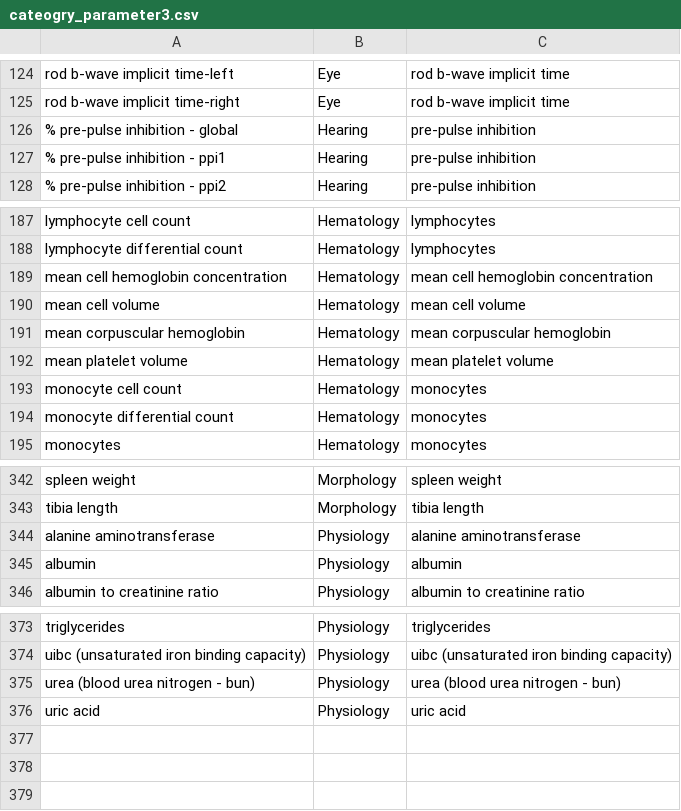
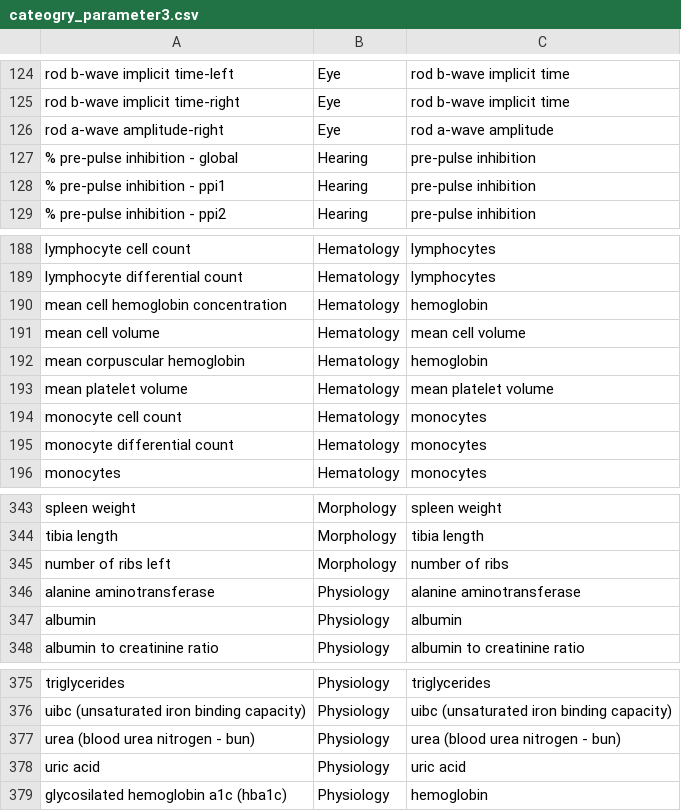
Before and after one commit to itchyshin/mice_allometry, a CSV file: data/cateogry_parameter3.csv, drawn as a sheet; only a part is shown, gaps mark what is left out.

```diff
--- a/data/cateogry_parameter3.csv
+++ b/data/cateogry_parameter3.csv
@@ -125,2 +125,3 @@ rod b-wave implicit time-left,Eye,rod b-wave implicit time
 rod b-wave implicit time-right,Eye,rod b-wave implicit time
+rod a-wave amplitude-right,Eye,rod a-wave amplitude
 % pre-pulse inhibition - global,Hearing,pre-pulse inhibition
@@ -188,5 +189,5 @@ lymphocyte cell count,Hematology,lymphocytes
 lymphocyte differential count,Hematology,lymphocytes
-mean cell hemoglobin concentration,Hematology,mean cell hemoglobin concentration
+mean cell hemoglobin concentration,Hematology,hemoglobin
 mean cell volume,Hematology,mean cell volume
-mean corpuscular hemoglobin,Hematology,mean corpuscular hemoglobin
+mean corpuscular hemoglobin,Hematology,hemoglobin
 mean platelet volume,Hematology,mean platelet volume
@@ -343,2 +344,3 @@ spleen weight,Morphology,spleen weight
 tibia length,Morphology,tibia length
+number of ribs left,Morphology,number of ribs
 alanine aminotransferase,Physiology,alanine aminotransferase
@@ -376 +378,2 @@ urea (blood urea nitrogen - bun),Physiology,urea (blood urea nitrogen - bun)
 uric acid,Physiology,uric acid
+glycosilated hemoglobin a1c (hba1c),Physiology,hemoglobin
```
Also changed, not shown: 19 other files.
